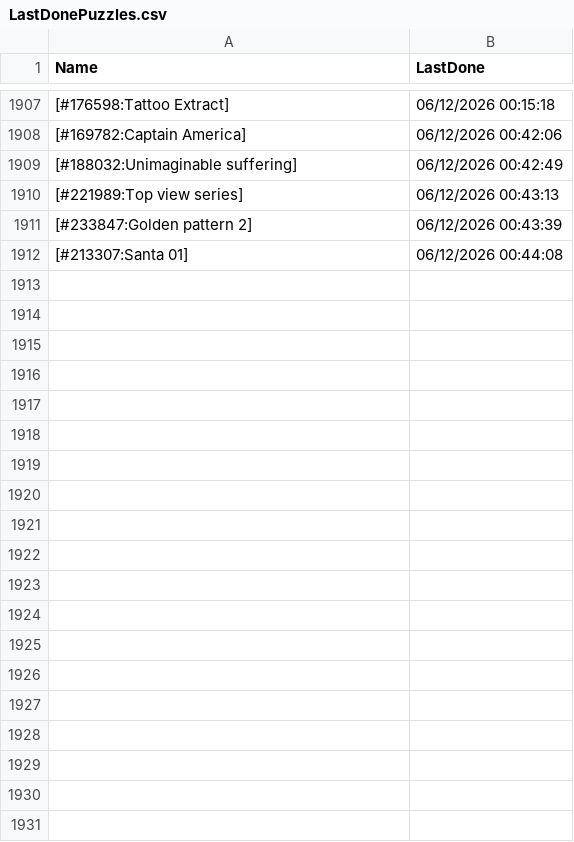
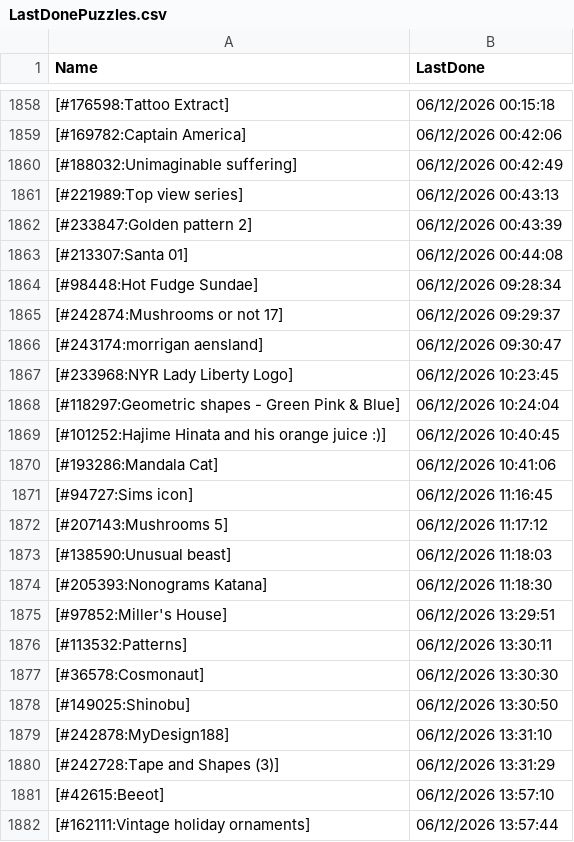
Before and after one commit to pifopi/BestNonogram, a CSV file: config/LastDonePuzzles.csv, drawn as a sheet; only a part is shown, gaps mark what is left out; the diff covers the shown part only.

```diff
--- a/config/LastDonePuzzles.csv
+++ b/config/LastDonePuzzles.csv
@@ -1912 +1863,20 @@ Name,LastDone
 [#213307:Santa 01],06/12/2026 00:44:08
+[#98448:Hot Fudge Sundae],06/12/2026 09:28:34
+[#242874:Mushrooms or not 17],06/12/2026 09:29:37
+[#243174:morrigan aensland],06/12/2026 09:30:47
+[#233968:NYR Lady Liberty Logo],06/12/2026 10:23:45
+[#118297:Geometric shapes - Green Pink & Blue],06/12/2026 10:24:04
+[#101252:Hajime Hinata and his orange juice :)],06/12/2026 10:40:45
+[#193286:Mandala Cat],06/12/2026 10:41:06
+[#94727:Sims icon],06/12/2026 11:16:45
+[#207143:Mushrooms 5],06/12/2026 11:17:12
+[#138590:Unusual beast],06/12/2026 11:18:03
+[#205393:Nonograms Katana],06/12/2026 11:18:30
+[#97852:Miller's House],06/12/2026 13:29:51
+[#113532:Patterns],06/12/2026 13:30:11
+[#36578:Cosmonaut],06/12/2026 13:30:30
+[#149025:Shinobu],06/12/2026 13:30:50
+[#242878:MyDesign188],06/12/2026 13:31:10
+[#242728:Tape and Shapes (3)],06/12/2026 13:31:29
+[#42615:Beeot],06/12/2026 13:57:10
+[#162111:Vintage holiday ornaments],06/12/2026 13:57:44
```
Also changed, not shown: 30 added rows and 49 removed rows elsewhere in this file.
